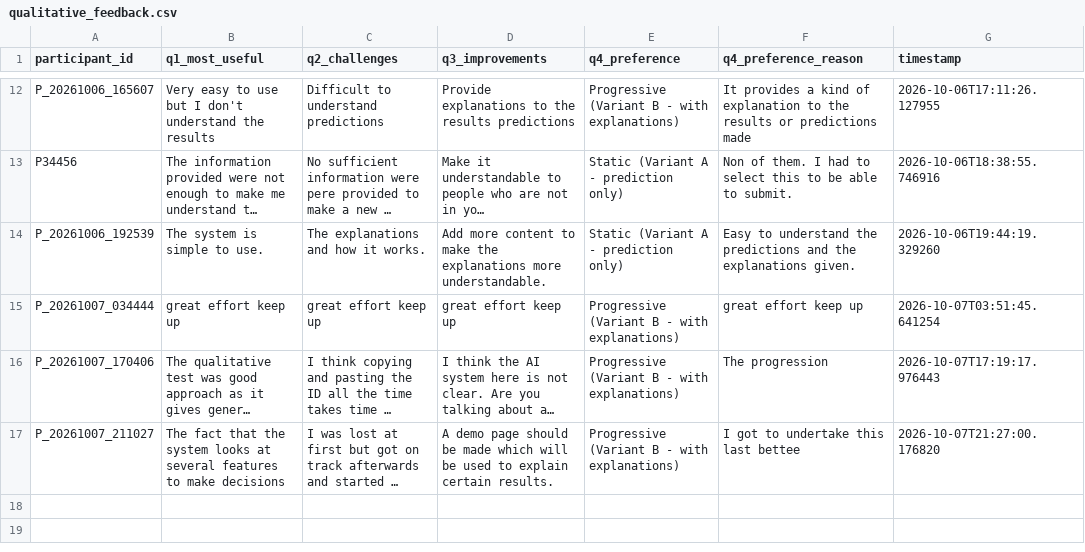
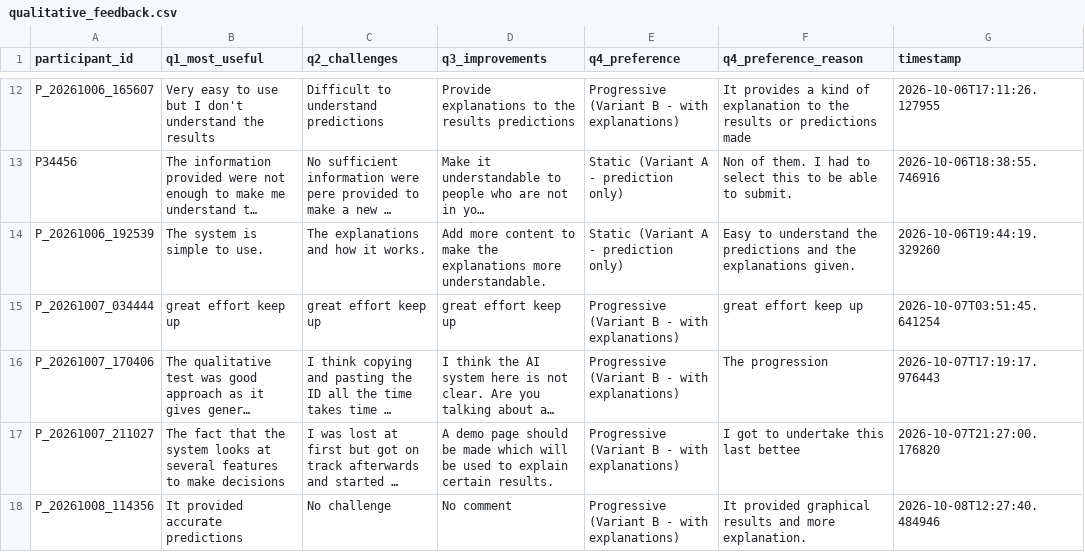
Before and after one commit to tylertgb/mphil_thesis_project, a CSV file: study_data/qualitative_feedback.csv, drawn as a sheet; only a part is shown, gaps mark what is left out; long unchanged cells end in …; the diff names each change by its address in the sheet, - before the commit and + after, or states it on an @@ line.

Commit message:
Update study_data/qualitative_feedback.csv - 2026-10-08 12:27:40

```diff
--- a/study_data/qualitative_feedback.csv
+++ b/study_data/qualitative_feedback.csv
+row 18: P_20261008_114356 | It provided accurate predictions | No challenge | No comment | Progressive (Variant B - with explanations) | It provided graphical results and more explanation. | 2026-10-08T12:27:40.484946
```
